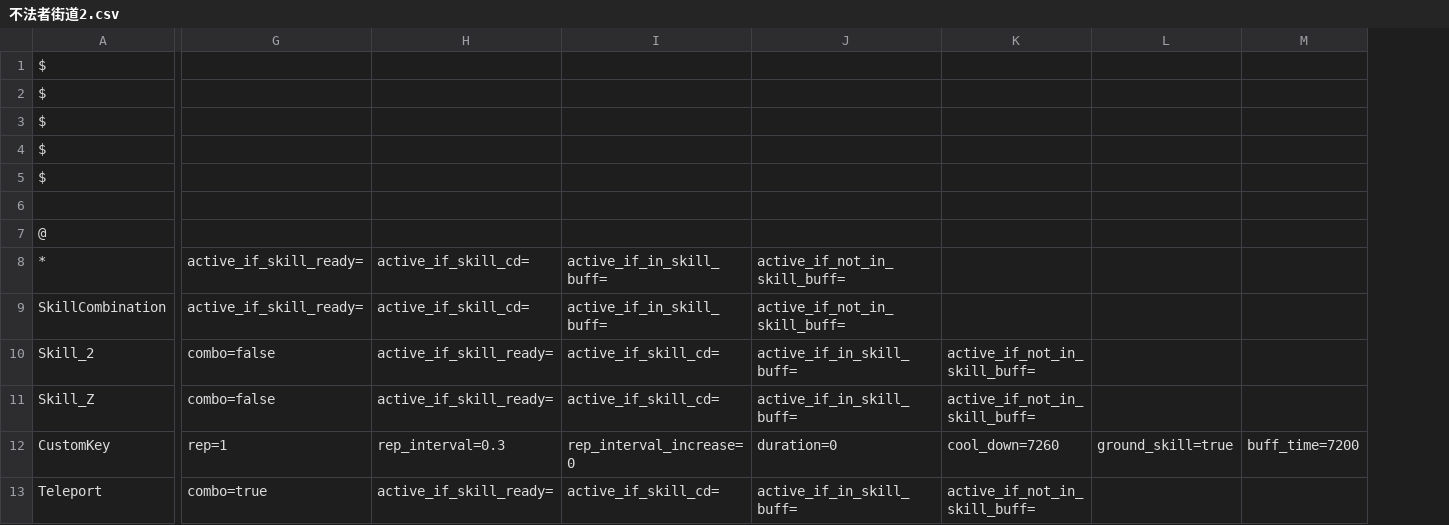
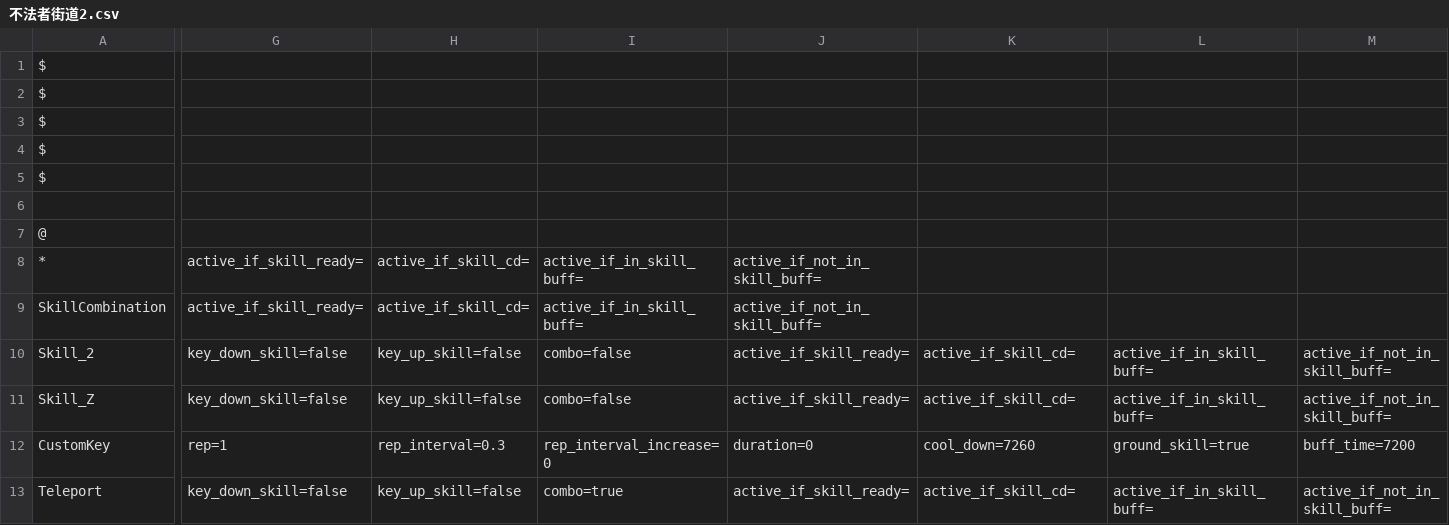
Before and after one commit to wilson0710/auto-maple, a CSV file: new_resources/routines/kanna/不法者街道2.csv, drawn as a sheet; only a part is shown, gaps mark what is left out; removed rows and columns are numbered as before the commit, all else as after; the diff covers the shown part only; the diff names each change by its address in the sheet, - before the commit and + after, or states it on an @@ line.

```diff
--- a/new_resources/routines/kanna/不法者街道2.csv
+++ b/new_resources/routines/kanna/不法者街道2.csv
+column G, rows 8-13: active_if_skill_ready= | active_if_skill_ready= | key_down_skill=false | key_down_skill=false | rep=1 | key_down_skill=false
+column H, rows 8-13: active_if_skill_cd= | active_if_skill_cd= | key_up_skill=false | key_up_skill=false | rep_interval=0.3 | key_up_skill=false
-column L, row 12: ground_skill=true
-column M, row 12: buff_time=7200
-I8:I9: active_if_skill_ready=
+I8:I9: active_if_in_skill_buff=
-J8:J9: active_if_skill_cd=
+J8:J9: active_if_not_in_skill_buff=
-K8:K9: active_if_in_skill_buff=
+K8:K9: (empty)
-L8:L9: active_if_not_in_skill_buff=
+L8:L9: (empty)
-I12: rep=1
+I12: rep_interval_increase=0
-J12: rep_interval=0.3
+J12: duration=0
-K12: rep_interval_increase=0
+K12: cool_down=7260
-L12: duration=0
+L12: ground_skill=true
-M12: cool_down=7260
+M12: buff_time=7200
```
Also changed, not shown: 2 added rows, 3 removed rows and 41 edited cells elsewhere in this file, 5 other files.
